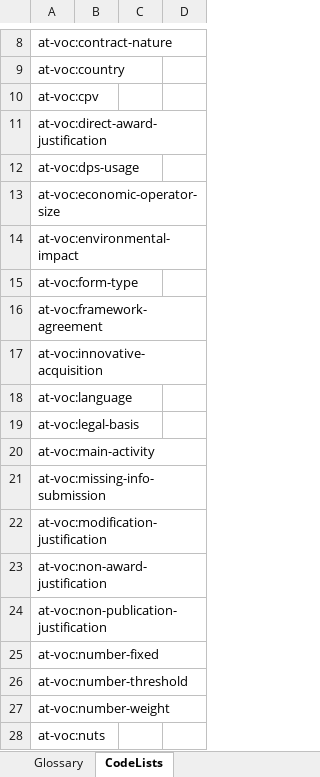
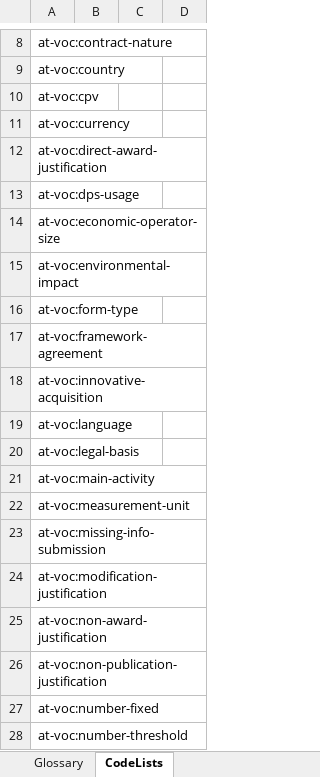
Before and after one commit to eprocurementontology/eprocurementontology, an Excel workbook: v2.0.1/02-Glossary/ePO-Glossary.xlsx, sheet CodeLists, drawn as a sheet; only a part is shown, gaps mark what is left out; the shorter side is filled out with more unchanged rows; values as stored, in another font and other column widths than the file's, no borders; table styles not drawn; the diff names each change by its address in the sheet, - before the commit and + after, or states it on an @@ line.

```diff
--- a/v2.0.1/02-Glossary/ePO-Glossary.xlsx (sheet CodeLists)
+++ b/v2.0.1/02-Glossary/ePO-Glossary.xlsx (sheet CodeLists)
+row 11: at-voc:currency
+row 22: at-voc:measurement-unit
```
Also changed, not shown: sheet Glossary, 13 other files.
